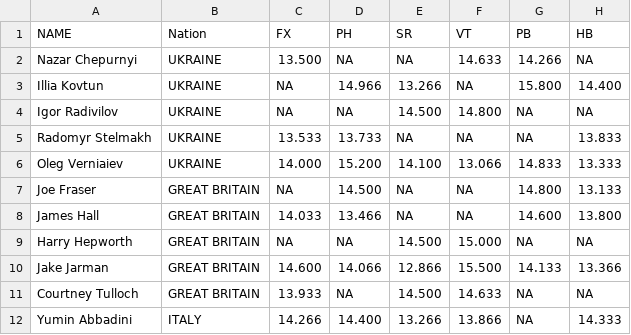
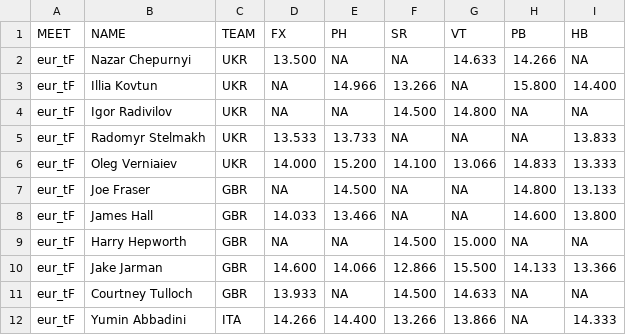
Before and after one commit to dyasui/MAG-stats, a CSV file: EuroChampsTF_results.csv, drawn as a sheet; only a part is shown; removed rows and columns are numbered as before the commit, all else as after; the diff names each change by its address in the sheet, - before the commit and + after, or states it on an @@ line.

```diff
--- a/EuroChampsTF_results.csv
+++ b/EuroChampsTF_results.csv
+column A (MEET), rows 2-12: all eur_tF
-column B (Nation), rows 2-12: UKRAINE | UKRAINE | UKRAINE | UKRAINE | UKRAINE | GREAT BRITAIN | GREAT BRITAIN | GREAT BRITAIN | GREAT BRITAIN | GREAT BRITAIN | ITALY
+column C (TEAM), rows 2-12: UKR | UKR | UKR | UKR | UKR | GBR | GBR | GBR | GBR | GBR | ITA
```
Also changed, not shown: EuroChampsAA_results.csv, EuroChampsEV_results.csv.
